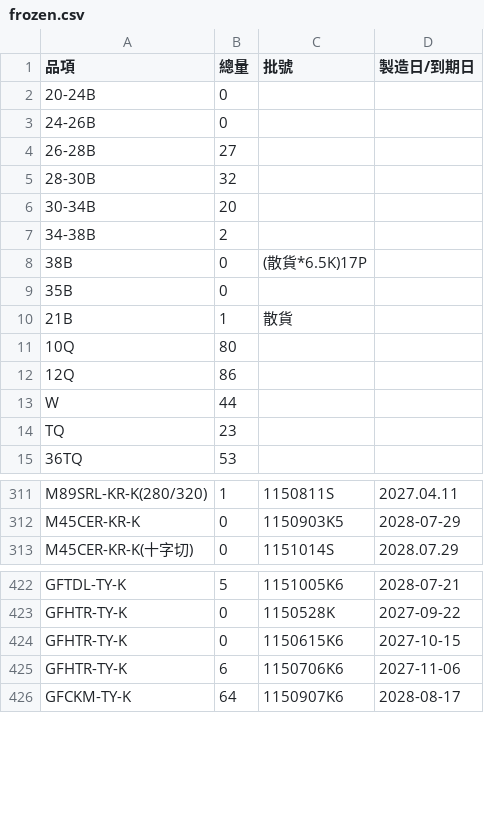
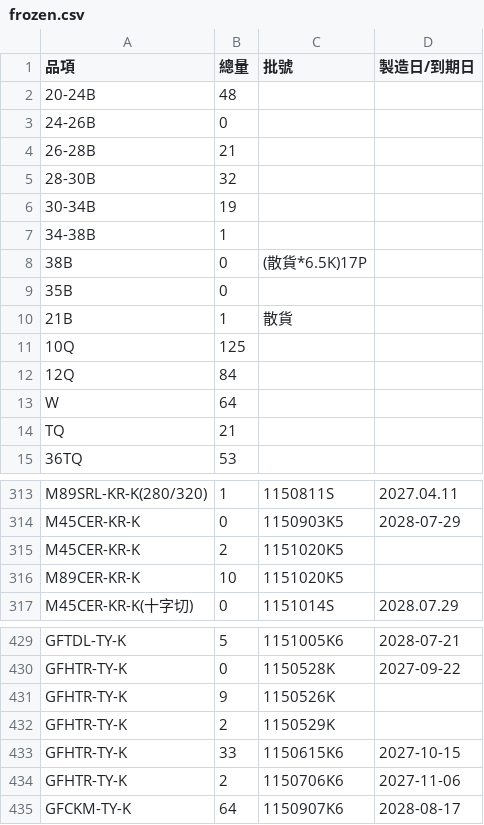
Before and after one commit to mingfonglpg-bit/-, a CSV file: frozen.csv, drawn as a sheet; only a part is shown, gaps mark what is left out; the diff covers the shown part only.

```diff
--- a/frozen.csv
+++ b/frozen.csv
@@ -1,8 +1,8 @@
 品項,總量,批號,製造日/到期日
-20-24B,0,,
+20-24B,48,,
 24-26B,0,,
-26-28B,27,,
+26-28B,21,,
 28-30B,32,,
-30-34B,20,,
-34-38B,2,,
+30-34B,19,,
+34-38B,1,,
 38B,0,(散貨*6.5K)17P,
@@ -10,6 +10,6 @@
 21B,1,散貨,
-10Q,80,,
-12Q,86,,
-W,44,,
-TQ,23,,
+10Q,125,,
+12Q,84,,
+W,64,,
+TQ,21,,
 36TQ,53,,
@@ -312,2 +314,4 @@ M89SRL-KR-K(280/320),1,1150811S,2027.04.11
 M45CER-KR-K,0,1150903K5,2028-07-29
+M45CER-KR-K,2,1151020K5,
+M89CER-KR-K,10,1151020K5,
 M45CER-KR-K(十字切),0,1151014S,2028.07.29
@@ -423,4 +430,6 @@ GFTDL-TY-K,5,1151005K6,2028-07-21
 GFHTR-TY-K,0,1150528K,2027-09-22
-GFHTR-TY-K,0,1150615K6,2027-10-15
-GFHTR-TY-K,6,1150706K6,2027-11-06
+GFHTR-TY-K,9,1150526K,
+GFHTR-TY-K,2,1150529K,
+GFHTR-TY-K,33,1150615K6,2027-10-15
+GFHTR-TY-K,2,1150706K6,2027-11-06
 GFCKM-TY-K,64,1150907K6,2028-08-17
```
Also changed, not shown: 5 added rows and 22 edited cells elsewhere in this file, beef.csv, chilled.csv.
